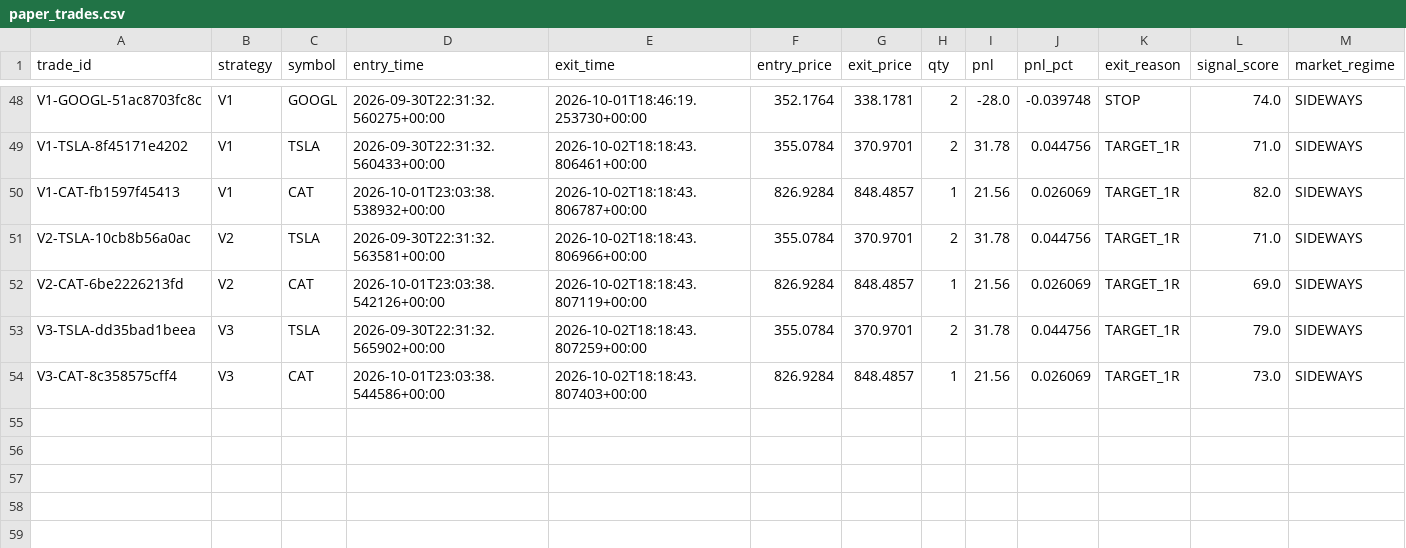
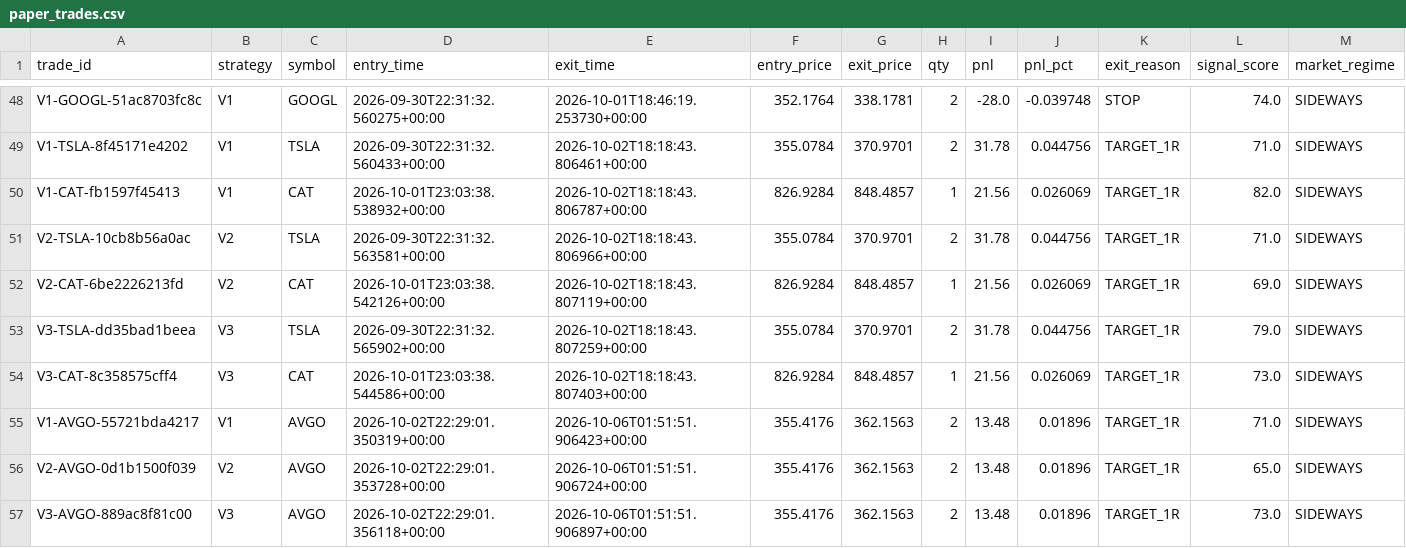
Before and after one commit to rk93/stocks-ai-analyzer, a CSV file: data/paper_trades.csv, drawn as a sheet; only a part is shown, gaps mark what is left out; the diff names each change by its address in the sheet, - before the commit and + after, or states it on an @@ line.

```diff
--- a/data/paper_trades.csv
+++ b/data/paper_trades.csv
+row 55: V1-AVGO-55721bda4217 | V1 | AVGO | 2026-10-02T22:29:01.350319+00:00 | 2026-10-06T01:51:51.906423+00:00 | 355.4176 | 362.1563 | 2 | 13.48 | 0.01896 | TARGET_1R | 71.0 | SIDEWAYS
+row 56: V2-AVGO-0d1b1500f039 | V2 | AVGO | 2026-10-02T22:29:01.353728+00:00 | 2026-10-06T01:51:51.906724+00:00 | 355.4176 | 362.1563 | 2 | 13.48 | 0.01896 | TARGET_1R | 65.0 | SIDEWAYS
+row 57: V3-AVGO-889ac8f81c00 | V3 | AVGO | 2026-10-02T22:29:01.356118+00:00 | 2026-10-06T01:51:51.906897+00:00 | 355.4176 | 362.1563 | 2 | 13.48 | 0.01896 | TARGET_1R | 73.0 | SIDEWAYS
```
Also changed, not shown: data/confluence_latest.csv, data/day_opportunities_latest.csv, 16 other files.
